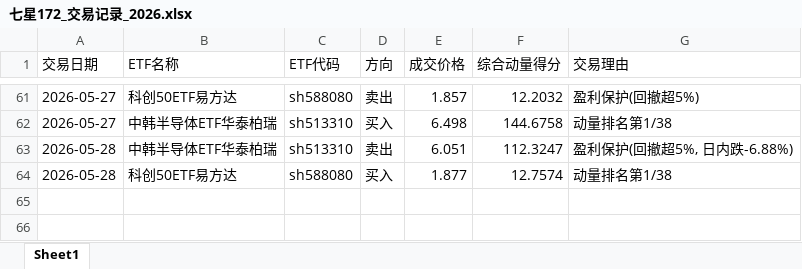
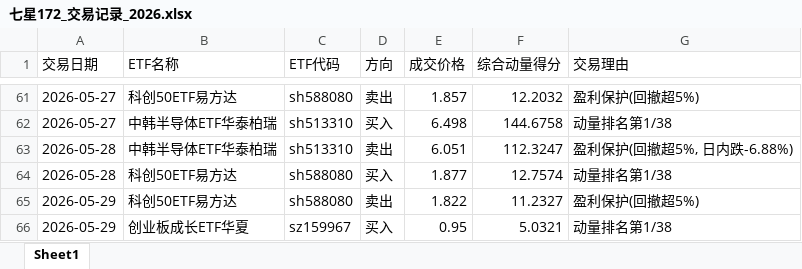
Before and after one commit to dkcrow/blakever_trade, an Excel workbook: backtest/results_172/七星172_交易记录_2026.xlsx, sheet Sheet1, drawn as a sheet; only a part is shown, gaps mark what is left out; values as stored, in another font and other column widths than the file's, no borders; the diff names each change by its address in the sheet, - before the commit and + after, or states it on an @@ line.

```diff
--- a/backtest/results_172/七星172_交易记录_2026.xlsx (sheet Sheet1)
+++ b/backtest/results_172/七星172_交易记录_2026.xlsx (sheet Sheet1)
+row 65: 2026-05-29 | 科创50ETF易方达 | sh588080 | 卖出 | 1.822 | 11.2327 | 盈利保护(回撤超5%)
+row 66: 2026-05-29 | 创业板成长ETF华夏 | sz159967 | 买入 | 0.95 | 5.0321 | 动量排名第1/38
```
Also changed, not shown: 6 other files.
